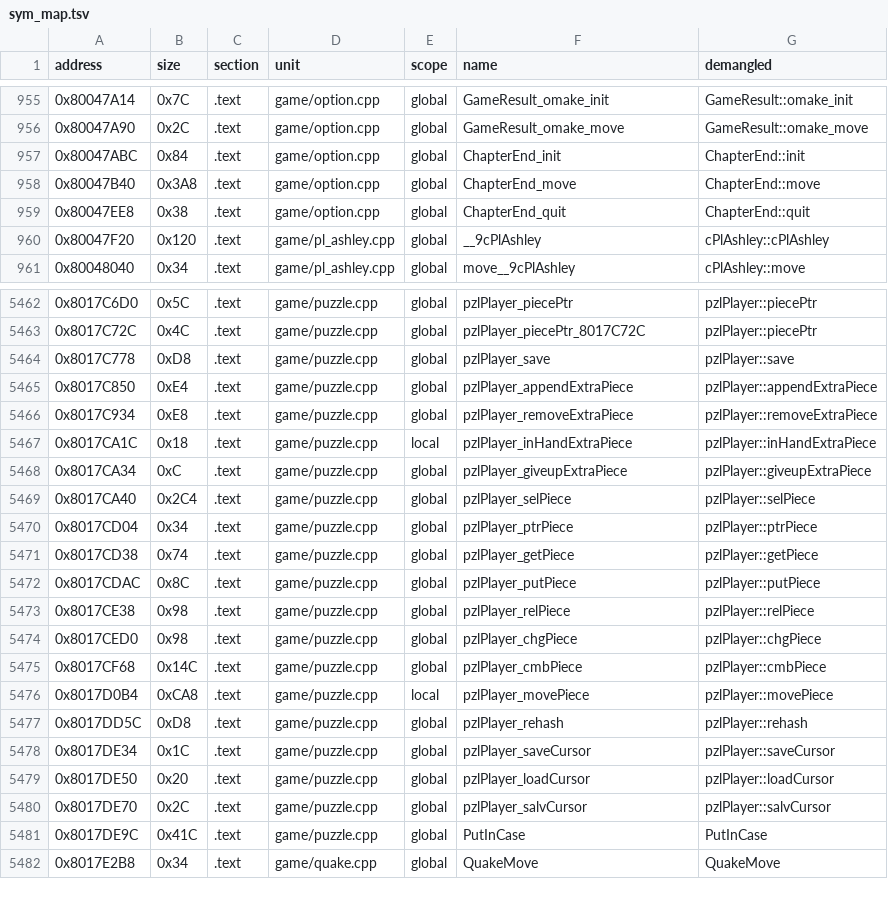
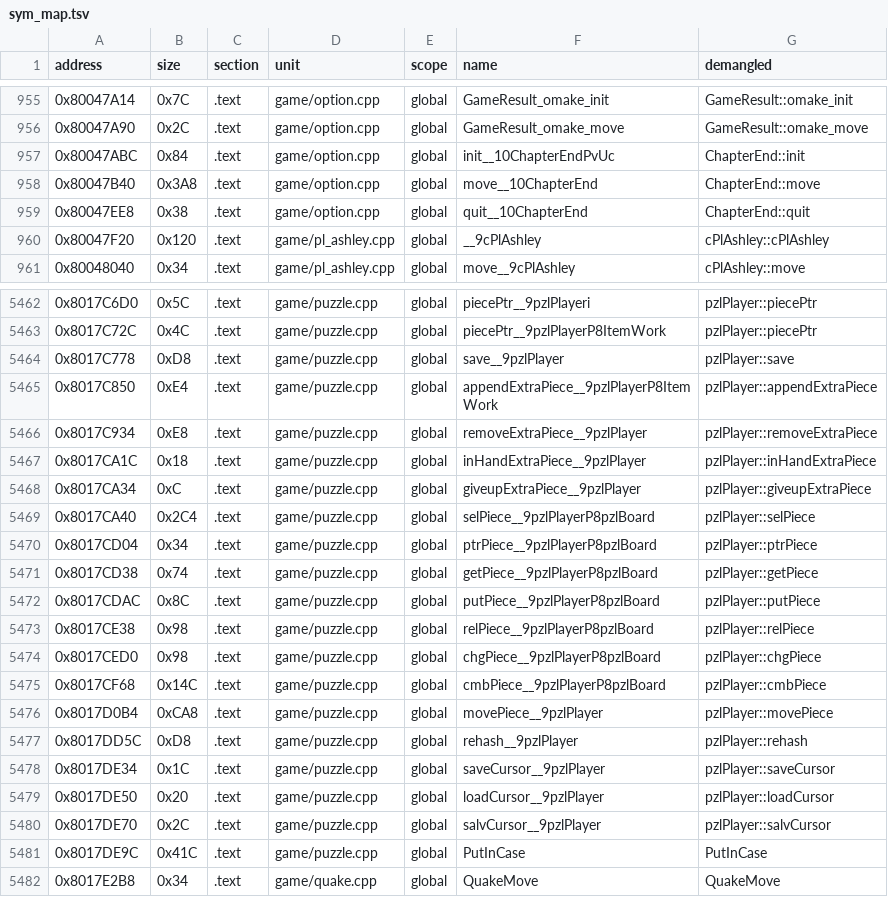
Before and after one commit to Penguinjanator/re4, a TSV file: config/G4BE08/sym_map.tsv, drawn as a sheet; only a part is shown, gaps mark what is left out; the diff covers the shown part only.

```diff
--- a/config/G4BE08/sym_map.tsv
+++ b/config/G4BE08/sym_map.tsv
@@ -956,5 +956,5 @@ address	size	section	unit	scope	name	demangled
 0x80047A90	0x2C	.text	game/option.cpp	global	GameResult_omake_move	GameResult::omake_move
-0x80047ABC	0x84	.text	game/option.cpp	global	ChapterEnd_init	ChapterEnd::init
-0x80047B40	0x3A8	.text	game/option.cpp	global	ChapterEnd_move	ChapterEnd::move
-0x80047EE8	0x38	.text	game/option.cpp	global	ChapterEnd_quit	ChapterEnd::quit
+0x80047ABC	0x84	.text	game/option.cpp	global	init__10ChapterEndPvUc	ChapterEnd::init
+0x80047B40	0x3A8	.text	game/option.cpp	global	move__10ChapterEnd	ChapterEnd::move
+0x80047EE8	0x38	.text	game/option.cpp	global	quit__10ChapterEnd	ChapterEnd::quit
 0x80047F20	0x120	.text	game/pl_ashley.cpp	global	__9cPlAshley	cPlAshley::cPlAshley
@@ -5462,20 +5462,20 @@ address	size	section	unit	scope	name	demangled
-0x8017C6D0	0x5C	.text	game/puzzle.cpp	global	pzlPlayer_piecePtr	pzlPlayer::piecePtr
-0x8017C72C	0x4C	.text	game/puzzle.cpp	global	pzlPlayer_piecePtr_8017C72C	pzlPlayer::piecePtr
-0x8017C778	0xD8	.text	game/puzzle.cpp	global	pzlPlayer_save	pzlPlayer::save
-0x8017C850	0xE4	.text	game/puzzle.cpp	global	pzlPlayer_appendExtraPiece	pzlPlayer::appendExtraPiece
-0x8017C934	0xE8	.text	game/puzzle.cpp	global	pzlPlayer_removeExtraPiece	pzlPlayer::removeExtraPiece
-0x8017CA1C	0x18	.text	game/puzzle.cpp	local	pzlPlayer_inHandExtraPiece	pzlPlayer::inHandExtraPiece
-0x8017CA34	0xC	.text	game/puzzle.cpp	global	pzlPlayer_giveupExtraPiece	pzlPlayer::giveupExtraPiece
-0x8017CA40	0x2C4	.text	game/puzzle.cpp	global	pzlPlayer_selPiece	pzlPlayer::selPiece
-0x8017CD04	0x34	.text	game/puzzle.cpp	global	pzlPlayer_ptrPiece	pzlPlayer::ptrPiece
-0x8017CD38	0x74	.text	game/puzzle.cpp	global	pzlPlayer_getPiece	pzlPlayer::getPiece
-0x8017CDAC	0x8C	.text	game/puzzle.cpp	global	pzlPlayer_putPiece	pzlPlayer::putPiece
-0x8017CE38	0x98	.text	game/puzzle.cpp	global	pzlPlayer_relPiece	pzlPlayer::relPiece
-0x8017CED0	0x98	.text	game/puzzle.cpp	global	pzlPlayer_chgPiece	pzlPlayer::chgPiece
-0x8017CF68	0x14C	.text	game/puzzle.cpp	global	pzlPlayer_cmbPiece	pzlPlayer::cmbPiece
-0x8017D0B4	0xCA8	.text	game/puzzle.cpp	local	pzlPlayer_movePiece	pzlPlayer::movePiece
-0x8017DD5C	0xD8	.text	game/puzzle.cpp	global	pzlPlayer_rehash	pzlPlayer::rehash
-0x8017DE34	0x1C	.text	game/puzzle.cpp	global	pzlPlayer_saveCursor	pzlPlayer::saveCursor
-0x8017DE50	0x20	.text	game/puzzle.cpp	global	pzlPlayer_loadCursor	pzlPlayer::loadCursor
-0x8017DE70	0x2C	.text	game/puzzle.cpp	global	pzlPlayer_salvCursor	pzlPlayer::salvCursor
+0x8017C6D0	0x5C	.text	game/puzzle.cpp	global	piecePtr__9pzlPlayeri	pzlPlayer::piecePtr
+0x8017C72C	0x4C	.text	game/puzzle.cpp	global	piecePtr__9pzlPlayerP8ItemWork	pzlPlayer::piecePtr
+0x8017C778	0xD8	.text	game/puzzle.cpp	global	save__9pzlPlayer	pzlPlayer::save
+0x8017C850	0xE4	.text	game/puzzle.cpp	global	appendExtraPiece__9pzlPlayerP8ItemWork	pzlPlayer::appendExtraPiece
+0x8017C934	0xE8	.text	game/puzzle.cpp	global	removeExtraPiece__9pzlPlayer	pzlPlayer::removeExtraPiece
+0x8017CA1C	0x18	.text	game/puzzle.cpp	global	inHandExtraPiece__9pzlPlayer	pzlPlayer::inHandExtraPiece
+0x8017CA34	0xC	.text	game/puzzle.cpp	global	giveupExtraPiece__9pzlPlayer	pzlPlayer::giveupExtraPiece
+0x8017CA40	0x2C4	.text	game/puzzle.cpp	global	selPiece__9pzlPlayerP8pzlBoard	pzlPlayer::selPiece
+0x8017CD04	0x34	.text	game/puzzle.cpp	global	ptrPiece__9pzlPlayerP8pzlBoard	pzlPlayer::ptrPiece
+0x8017CD38	0x74	.text	game/puzzle.cpp	global	getPiece__9pzlPlayerP8pzlBoard	pzlPlayer::getPiece
+0x8017CDAC	0x8C	.text	game/puzzle.cpp	global	putPiece__9pzlPlayerP8pzlBoard	pzlPlayer::putPiece
+0x8017CE38	0x98	.text	game/puzzle.cpp	global	relPiece__9pzlPlayerP8pzlBoard	pzlPlayer::relPiece
+0x8017CED0	0x98	.text	game/puzzle.cpp	global	chgPiece__9pzlPlayerP8pzlBoard	pzlPlayer::chgPiece
+0x8017CF68	0x14C	.text	game/puzzle.cpp	global	cmbPiece__9pzlPlayerP8pzlBoard	pzlPlayer::cmbPiece
+0x8017D0B4	0xCA8	.text	game/puzzle.cpp	global	movePiece__9pzlPlayer	pzlPlayer::movePiece
+0x8017DD5C	0xD8	.text	game/puzzle.cpp	global	rehash__9pzlPlayer	pzlPlayer::rehash
+0x8017DE34	0x1C	.text	game/puzzle.cpp	global	saveCursor__9pzlPlayer	pzlPlayer::saveCursor
+0x8017DE50	0x20	.text	game/puzzle.cpp	global	loadCursor__9pzlPlayer	pzlPlayer::loadCursor
+0x8017DE70	0x2C	.text	game/puzzle.cpp	global	salvCursor__9pzlPlayer	pzlPlayer::salvCursor
 0x8017DE9C	0x41C	.text	game/puzzle.cpp	global	PutInCase	PutInCase
```
Also changed, not shown: 41 edited cells elsewhere in this file, 30 other files.
